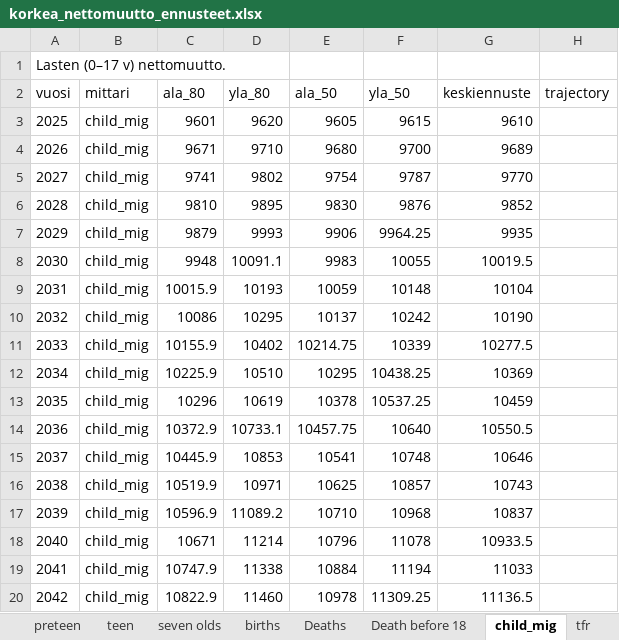
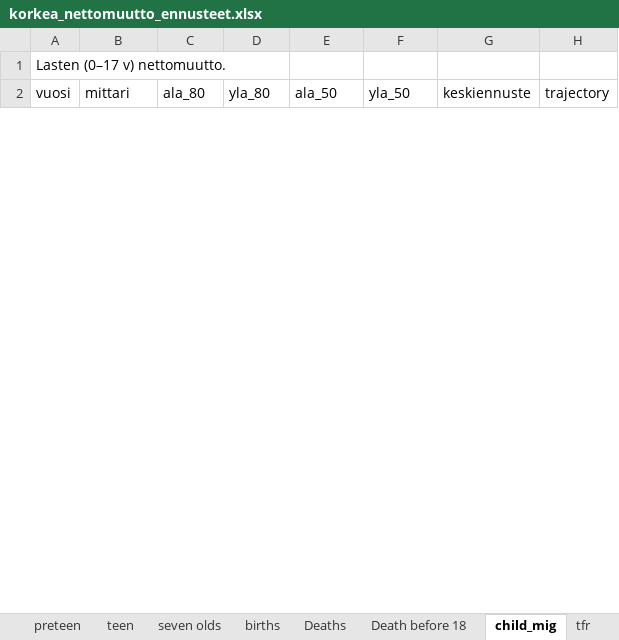
Before and after one commit to aapohiilamo/vaesto_ennusteet_lapset, an Excel workbook: ennusteet_excel/sensitiivisyys/korkea_nettomuutto_ennusteet.xlsx, sheet child_mig, drawn as a sheet; only a part is shown; values as stored, in another font and other column widths than the file's, no borders; removed rows and columns are numbered as before the commit, all else as after; the diff covers the shown part only; the diff names each change by its address in the sheet, - before the commit and + after, or states it on an @@ line.

```diff
--- a/ennusteet_excel/sensitiivisyys/korkea_nettomuutto_ennusteet.xlsx (sheet child_mig)
+++ b/ennusteet_excel/sensitiivisyys/korkea_nettomuutto_ennusteet.xlsx (sheet child_mig)
-row 3: 2025 | child_mig | 9601 | 9620 | 9605 | 9615 | 9610
-row 4: 2026 | child_mig | 9671 | 9710 | 9680 | 9700 | 9689
-row 5: 2027 | child_mig | 9741 | 9802 | 9754 | 9787 | 9770
-row 6: 2028 | child_mig | 9810 | 9895 | 9830 | 9876 | 9852
-row 7: 2029 | child_mig | 9879 | 9993 | 9906 | 9964.25 | 9935
-row 8: 2030 | child_mig | 9948 | 10091.1 | 9983 | 10055 | 10019.5
-row 9: 2031 | child_mig | 10015.9 | 10193 | 10059 | 10148 | 10104
-row 10: 2032 | child_mig | 10086 | 10295 | 10137 | 10242 | 10190
-row 11: 2033 | child_mig | 10155.9 | 10402 | 10214.75 | 10339 | 10277.5
-row 12: 2034 | child_mig | 10225.9 | 10510 | 10295 | 10438.25 | 10369
-row 13: 2035 | child_mig | 10296 | 10619 | 10378 | 10537.25 | 10459
-row 14: 2036 | child_mig | 10372.9 | 10733.1 | 10457.75 | 10640 | 10550.5
-row 15: 2037 | child_mig | 10445.9 | 10853 | 10541 | 10748 | 10646
-row 16: 2038 | child_mig | 10519.9 | 10971 | 10625 | 10857 | 10743
-row 17: 2039 | child_mig | 10596.9 | 11089.2 | 10710 | 10968 | 10837
-row 18: 2040 | child_mig | 10671 | 11214 | 10796 | 11078 | 10933.5
-row 19: 2041 | child_mig | 10747.9 | 11338 | 10884 | 11194 | 11033
-row 20: 2042 | child_mig | 10822.9 | 11460 | 10978 | 11309.25 | 11136.5
```
Also changed, not shown: 27 added rows and 8 removed rows elsewhere in this sheet, sheet seven olds, sheet births, sheet teen, sheet preteen, sheet child, sheet child_to_pop, 3 more sheets, ennusteet_excel/sensitiivisyys/korkea_tfr_ennusteet.xlsx, ennusteet_excel/sensitiivisyys/matala_nettomuutto_ennusteet.xlsx, 1 other file.
